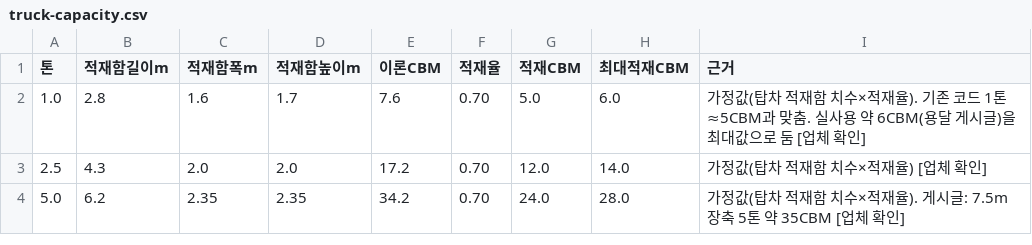
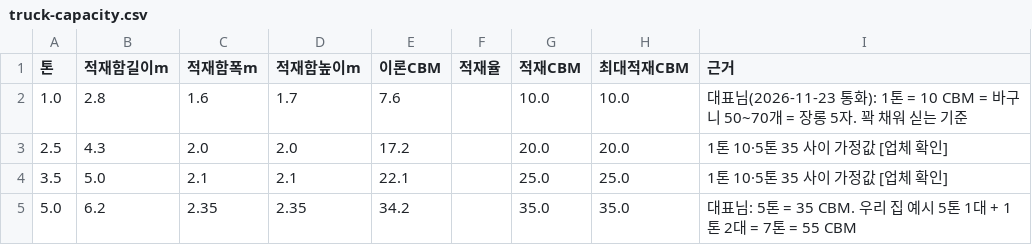
Before and after one commit to hyewan01/CodeMove-AI, a CSV file: docs/estimate/data/truck-capacity.csv, drawn as a sheet.

```diff
--- a/docs/estimate/data/truck-capacity.csv
+++ b/docs/estimate/data/truck-capacity.csv
@@ -1,4 +1,5 @@
 톤,적재함길이m,적재함폭m,적재함높이m,이론CBM,적재율,적재CBM,최대적재CBM,근거
-1.0,2.8,1.6,1.7,7.6,0.70,5.0,6.0,"가정값(탑차 적재함 치수×적재율). 기존 코드 1톤≈5CBM과 맞춤. 실사용 약 6CBM(용달 게시글)을 최대값으로 둠 [업체 확인]"
-2.5,4.3,2.0,2.0,17.2,0.70,12.0,14.0,"가정값(탑차 적재함 치수×적재율) [업체 확인]"
-5.0,6.2,2.35,2.35,34.2,0.70,24.0,28.0,"가정값(탑차 적재함 치수×적재율). 게시글: 7.5m 장축 5톤 약 35CBM [업체 확인]"
+1.0,2.8,1.6,1.7,7.6,,10.0,10.0,"대표님(2026-11-23 통화): 1톤 = 10 CBM = 바구니 50~70개 = 장롱 5자. 꽉 채워 싣는 기준"
+2.5,4.3,2.0,2.0,17.2,,20.0,20.0,"1톤 10·5톤 35 사이 가정값 [업체 확인]"
+3.5,5.0,2.1,2.1,22.1,,25.0,25.0,"1톤 10·5톤 35 사이 가정값 [업체 확인]"
+5.0,6.2,2.35,2.35,34.2,,35.0,35.0,"대표님: 5톤 = 35 CBM. 우리 집 예시 5톤 1대 + 1톤 2대 = 7톤 = 55 CBM"
```
Also changed, not shown: docs/estimate/data/fee-base.csv, docs/estimate/data/fee-distance.csv, 34 other files.
